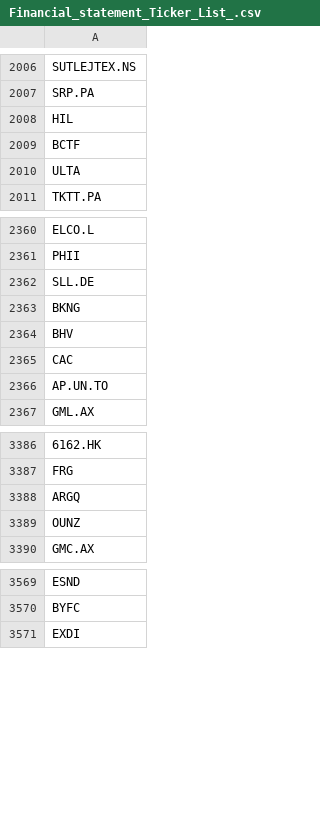
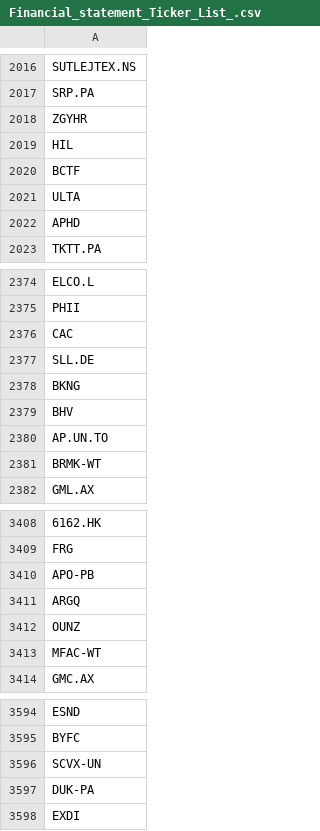
Before and after one commit to fedsalluzz/Finance_v1, a CSV file: saved_data/Financial_statement_Ticker_List_.csv, drawn as a sheet; only a part is shown, gaps mark what is left out; the diff covers the shown part only; the diff names each change by its address in the sheet, - before the commit and + after, or states it on an @@ line.

```diff
--- a/saved_data/Financial_statement_Ticker_List_.csv
+++ b/saved_data/Financial_statement_Ticker_List_.csv
+row 2018: ZGYHR
+row 2022: APHD
-row 2365: CAC
+row 2376: CAC
+row 2381: BRMK-WT
+row 3410: APO-PB
+row 3413: MFAC-WT
+row 3596: SCVX-UN
+row 3597: DUK-PA
```
Also changed, not shown: 146 added rows and 15 moved rows elsewhere in this file, saved_data/balance_sheet/AAPL_balance_sheet.csv, saved_data/csv/AAPL_now_click.csv, 15 other files.
